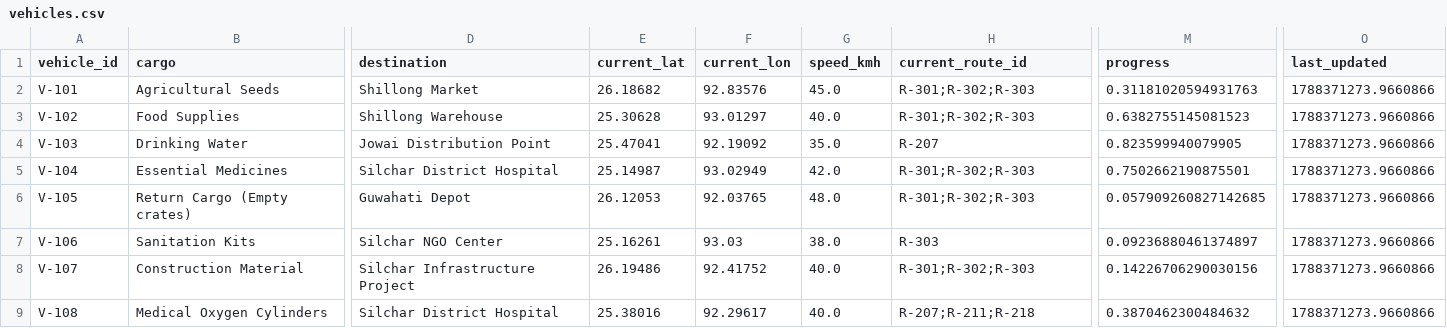
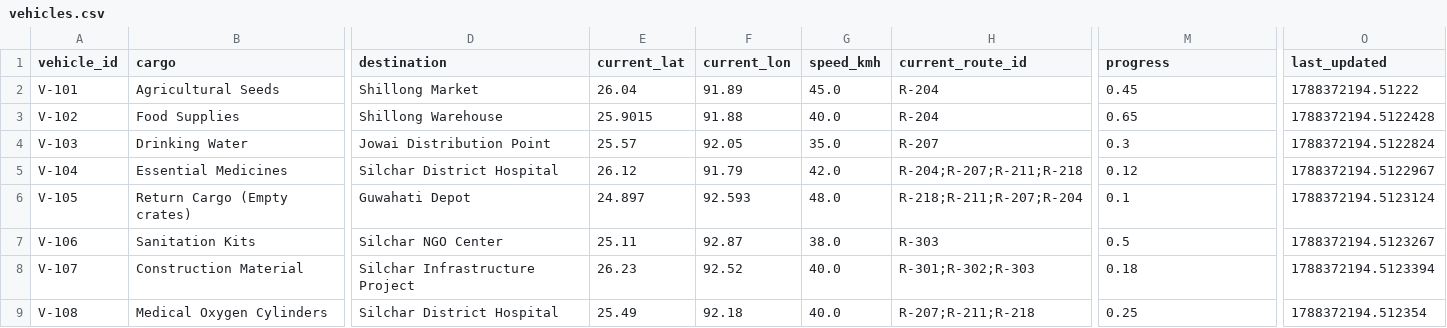
Before and after one commit to gauravpatrekar01/NER-Sentinel-AI, a CSV file: backend/data/vehicles.csv, drawn as a sheet; only a part is shown, gaps mark what is left out; the diff names each change by its address in the sheet, - before the commit and + after, or states it on an @@ line.

Commit message:
reconstructed and strenthened the backend

```diff
--- a/backend/data/vehicles.csv
+++ b/backend/data/vehicles.csv
-E2 (current_lat): 26.18682
+E2 (current_lat): 26.04
-F2 (current_lon): 92.83576
+F2 (current_lon): 91.89
-H2:H3 (current_route_id): R-301;R-302;R-303
+H2:H3 (current_route_id): R-204
-M2 (progress): 0.31181020594931763
+M2 (progress): 0.45
-O2 (last_updated): 1788371273.9660866
+O2 (last_updated): 1788372194.51222
-E3 (current_lat): 25.30628
+E3 (current_lat): 25.9015
-F3 (current_lon): 93.01297
+F3 (current_lon): 91.88
-M3 (progress): 0.6382755145081523
+M3 (progress): 0.65
-O3 (last_updated): 1788371273.9660866
+O3 (last_updated): 1788372194.5122428
-E4 (current_lat): 25.47041
+E4 (current_lat): 25.57
-F4 (current_lon): 92.19092
+F4 (current_lon): 92.05
-M4 (progress): 0.823599940079905
+M4 (progress): 0.3
-O4 (last_updated): 1788371273.9660866
+O4 (last_updated): 1788372194.5122824
-E5 (current_lat): 25.14987
+E5 (current_lat): 26.12
-F5 (current_lon): 93.02949
+F5 (current_lon): 91.79
-H5 (current_route_id): R-301;R-302;R-303
+H5 (current_route_id): R-204;R-207;R-211;R-218
-M5 (progress): 0.7502662190875501
+M5 (progress): 0.12
-O5 (last_updated): 1788371273.9660866
+O5 (last_updated): 1788372194.5122967
-E6 (current_lat): 26.12053
+E6 (current_lat): 24.897
-F6 (current_lon): 92.03765
+F6 (current_lon): 92.593
-H6 (current_route_id): R-301;R-302;R-303
+H6 (current_route_id): R-218;R-211;R-207;R-204
-M6 (progress): 0.057909260827142685
+M6 (progress): 0.1
-O6 (last_updated): 1788371273.9660866
+O6 (last_updated): 1788372194.5123124
-E7 (current_lat): 25.16261
+E7 (current_lat): 25.11
-F7 (current_lon): 93.03
+F7 (current_lon): 92.87
-M7 (progress): 0.09236880461374897
+M7 (progress): 0.5
-O7 (last_updated): 1788371273.9660866
+O7 (last_updated): 1788372194.5123267
-E8 (current_lat): 26.19486
+E8 (current_lat): 26.23
-F8 (current_lon): 92.41752
+F8 (current_lon): 92.52
-M8 (progress): 0.14226706290030156
+M8 (progress): 0.18
-O8 (last_updated): 1788371273.9660866
+O8 (last_updated): 1788372194.5123394
-E9 (current_lat): 25.38016
+E9 (current_lat): 25.49
-F9 (current_lon): 92.29617
+F9 (current_lon): 92.18
-M9 (progress): 0.3870462300484632
+M9 (progress): 0.25
-O9 (last_updated): 1788371273.9660866
+O9 (last_updated): 1788372194.512354
```
Also changed, not shown: backend/data/deliveries.csv, backend/data/roads.csv, 26 other files.
